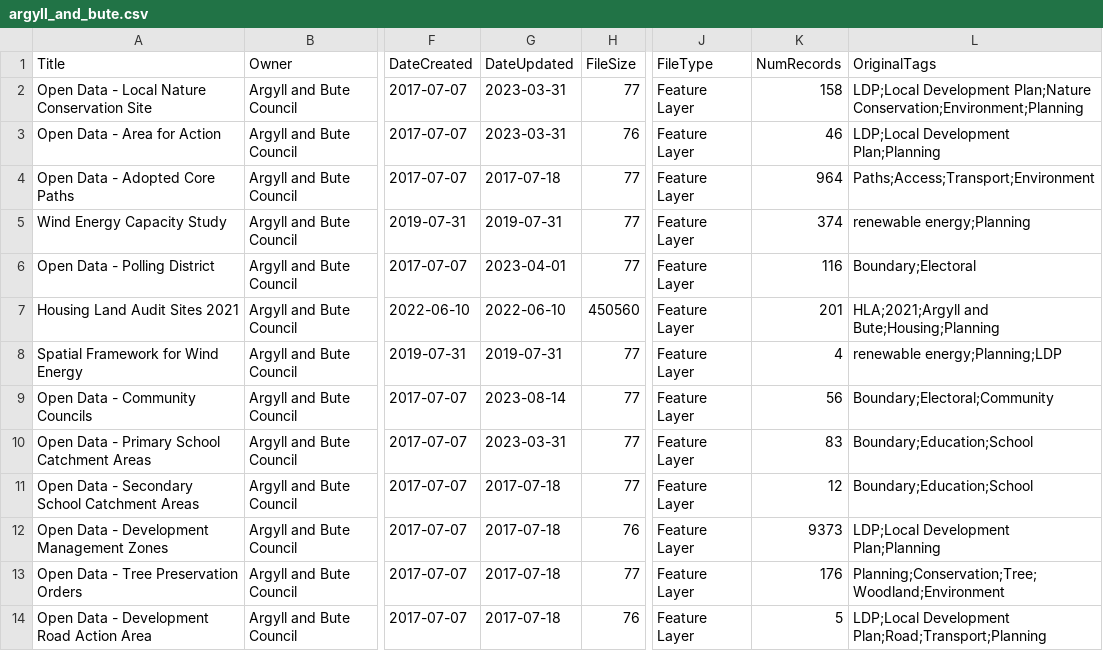
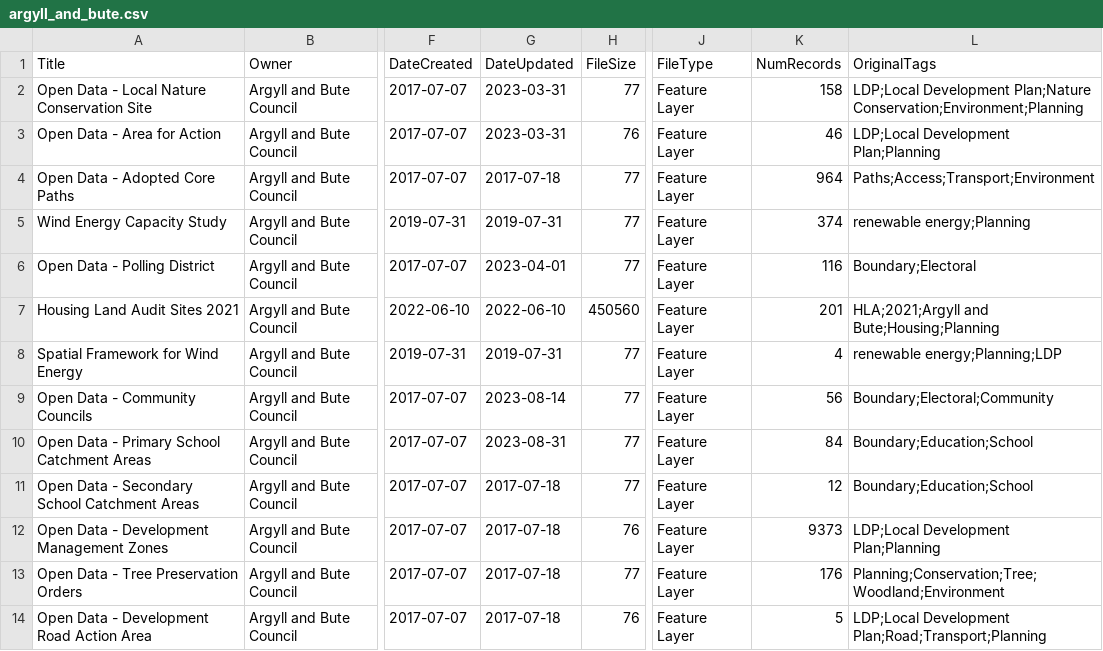
Before and after one commit to OpenDataScotland/the_od_bods, a CSV file: data/arcgis/argyll_and_bute.csv, drawn as a sheet; only a part is shown, gaps mark what is left out; the diff names each change by its address in the sheet, - before the commit and + after, or states it on an @@ line.

```diff
--- a/data/arcgis/argyll_and_bute.csv
+++ b/data/arcgis/argyll_and_bute.csv
-G10 (DateUpdated): 2023-03-31
+G10 (DateUpdated): 2023-08-31
-K10 (NumRecords): 83
+K10 (NumRecords): 84
```
Also changed, not shown: data/USMART/Dumfries and Galloway Council.csv, data/arcgis/moray.csv, 15 other files.
